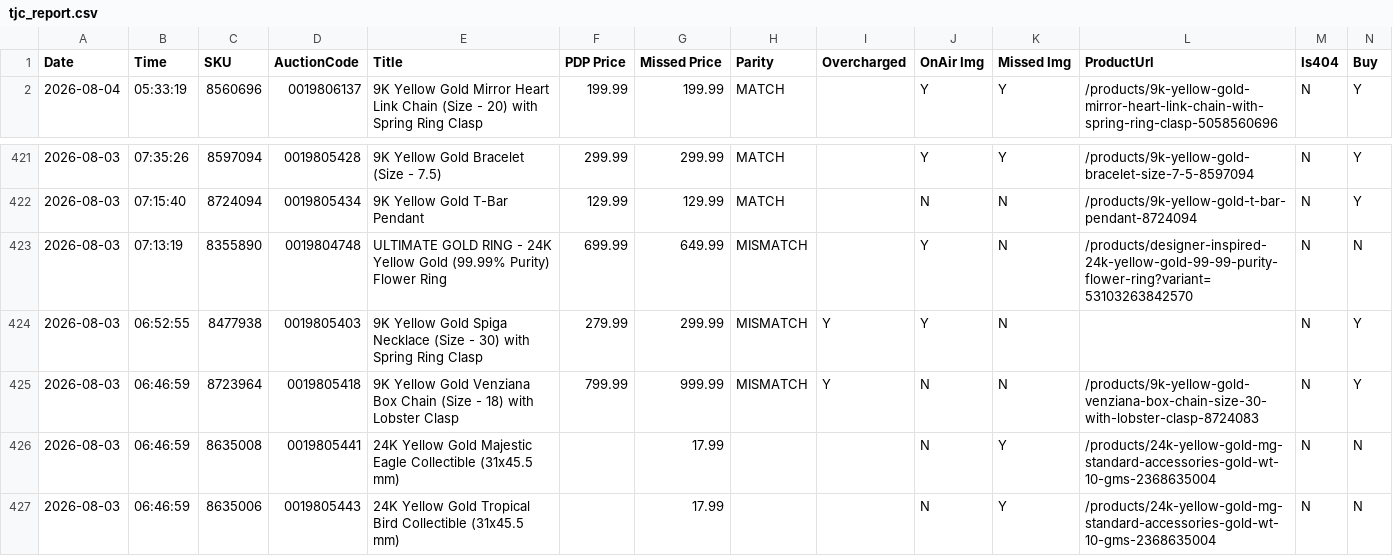
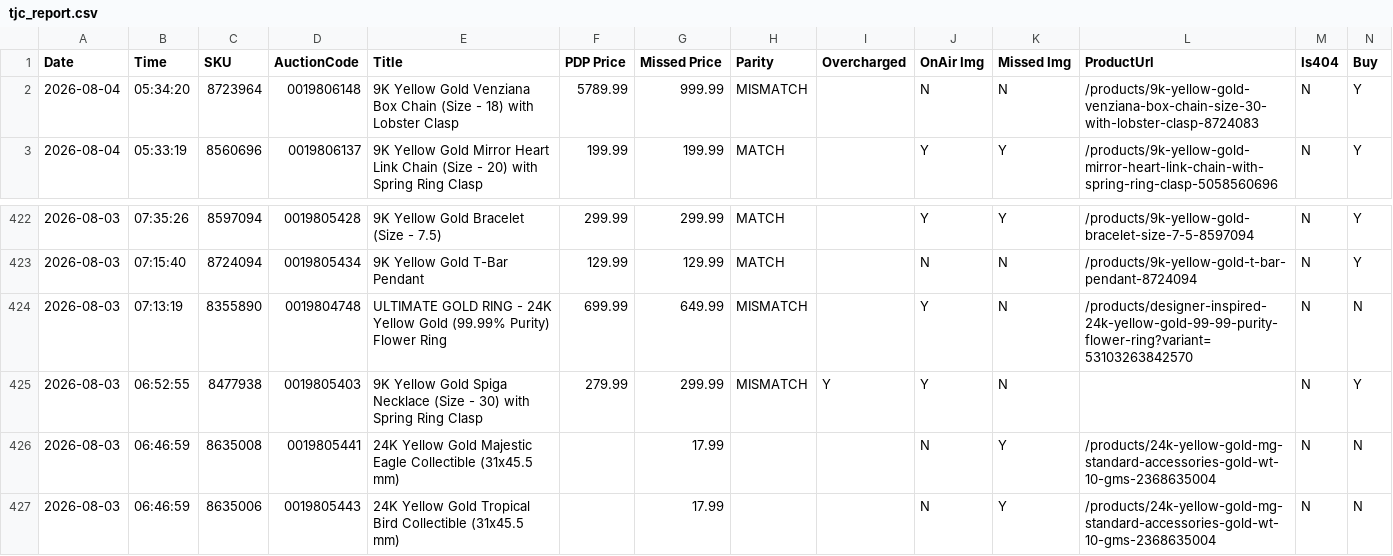
Before and after one commit to sanjanagandhi-vgl/live-tv-tracker, a CSV file: data/tjc_report.csv, drawn as a sheet; only a part is shown, gaps mark what is left out; removed rows and columns are numbered as before the commit, all else as after; rows hold the shown columns only; the diff names each change by its address in the sheet, - before the commit and + after, or states it on an @@ line.

```diff
--- a/data/tjc_report.csv
+++ b/data/tjc_report.csv
+row 2: 2026-08-04 | 05:34:20 | 8723964 | 0019806148 | 9K Yellow Gold Venziana Box Chain (Size - 18) with Lobster Clasp | 5789.99 | 999.99 | MISMATCH |  | N | N | /products/9k-yellow-gold-venziana-box-chain-size-30-with-lobster-clasp-8724083 | N | Y
-row 425: 2026-08-03 | 06:46:59 | 8723964 | 0019805418 | 9K Yellow Gold Venziana Box Chain (Size - 18) with Lobster Clasp | 799.99 | 999.99 | MISMATCH | Y | N | N | /products/9k-yellow-gold-venziana-box-chain-size-30-with-lobster-clasp-8724083 | N | Y
```
Also changed, not shown: 1 other file.
